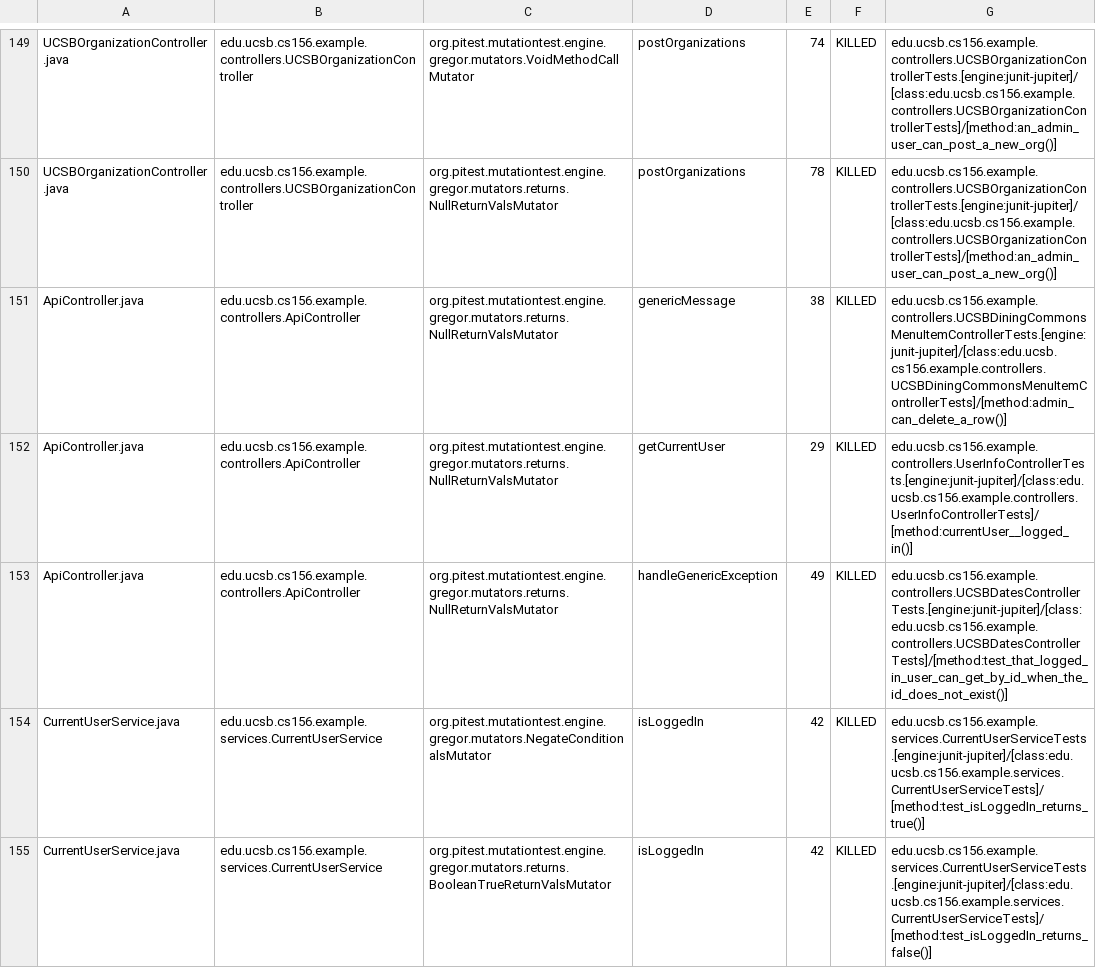
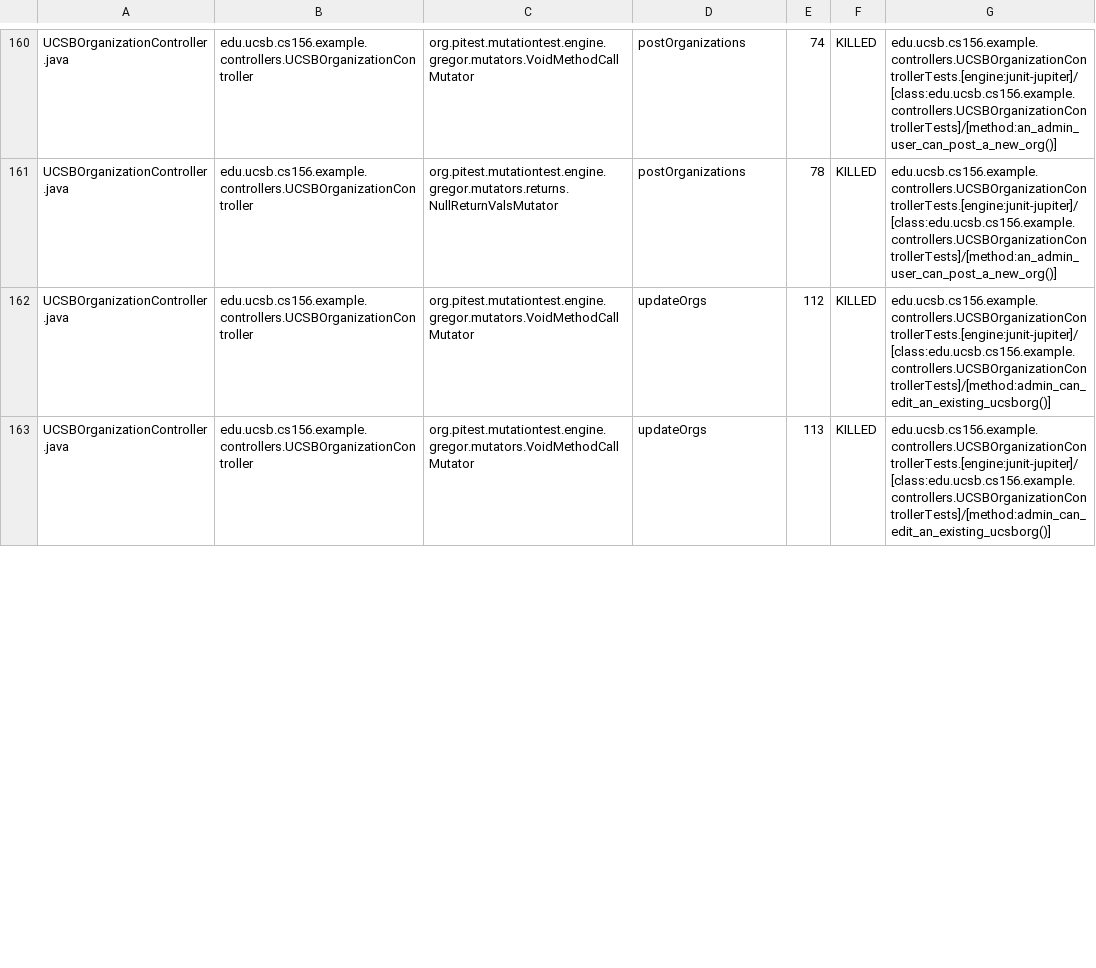
Before and after one commit to ucsb-cs156-f24/team01-f24-08, a CSV file: pitest/mutations.csv, drawn as a sheet; only a part is shown, gaps mark what is left out; the diff covers the shown part only.

Commit message:
Deploying to gh-pages from @ ucsb-cs156-f24/team01-f24-08@3a5872ea9bfc03a7aca73ef249d26eb10bcd452e 🚀

```diff
--- a/pitest/mutations.csv
+++ b/pitest/mutations.csv
@@ -150,6 +161,3 @@ UCSBOrganizationController.java,edu.ucsb.cs156.example.controllers.UCSBOrganizat
 UCSBOrganizationController.java,edu.ucsb.cs156.example.controllers.UCSBOrganizationController,org.pitest.mutationtest.engine.gregor.mutators.returns.NullReturnValsMutator,postOrganizations,78,KILLED,edu.ucsb.cs156.example.controllers.UCSBOrganizationControllerTests.[engine:junit-jupiter]/[class:edu.ucsb.cs156.example.controllers.UCSBOrganizationControllerTests]/[method:an_admin_user_can_post_a_new_org()]
-ApiController.java,edu.ucsb.cs156.example.controllers.ApiController,org.pitest.mutationtest.engine.gregor.mutators.returns.NullReturnValsMutator,genericMessage,38,KILLED,edu.ucsb.cs156.example.controllers.UCSBDiningCommonsMenuItemControllerTests.[engine:junit-jupiter]/[class:edu.ucsb.cs156.example.controllers.UCSBDiningCommonsMenuItemControllerTests]/[method:admin_can_delete_a_row()]
-ApiController.java,edu.ucsb.cs156.example.controllers.ApiController,org.pitest.mutationtest.engine.gregor.mutators.returns.NullReturnValsMutator,getCurrentUser,29,KILLED,edu.ucsb.cs156.example.controllers.UserInfoControllerTests.[engine:junit-jupiter]/[class:edu.ucsb.cs156.example.controllers.UserInfoControllerTests]/[method:currentUser__logged_in()]
-ApiController.java,edu.ucsb.cs156.example.controllers.ApiController,org.pitest.mutationtest.engine.gregor.mutators.returns.NullReturnValsMutator,handleGenericException,49,KILLED,edu.ucsb.cs156.example.controllers.UCSBDatesControllerTests.[engine:junit-jupiter]/[class:edu.ucsb.cs156.example.controllers.UCSBDatesControllerTests]/[method:test_that_logged_in_user_can_get_by_id_when_the_id_does_not_exist()]
-CurrentUserService.java,edu.ucsb.cs156.example.services.CurrentUserService,org.pitest.mutationtest.engine.gregor.mutators.NegateConditionalsMutator,isLoggedIn,42,KILLED,edu.ucsb.cs156.example.services.CurrentUserServiceTests.[engine:junit-jupiter]/[class:edu.ucsb.cs156.example.services.CurrentUserServiceTests]/[method:test_isLoggedIn_returns_true()]
-CurrentUserService.java,edu.ucsb.cs156.example.services.CurrentUserService,org.pitest.mutationtest.engine.gregor.mutators.returns.BooleanTrueReturnValsMutator,isLoggedIn,42,KILLED,edu.ucsb.cs156.example.services.CurrentUserServiceTests.[engine:junit-jupiter]/[class:edu.ucsb.cs156.example.services.CurrentUserServiceTests]/[method:test_isLoggedIn_returns_false()]
+UCSBOrganizationController.java,edu.ucsb.cs156.example.controllers.UCSBOrganizationController,org.pitest.mutationtest.engine.gregor.mutators.VoidMethodCallMutator,updateOrgs,112,KILLED,edu.ucsb.cs156.example.controllers.UCSBOrganizationControllerTests.[engine:junit-jupiter]/[class:edu.ucsb.cs156.example.controllers.UCSBOrganizationControllerTests]/[method:admin_can_edit_an_existing_ucsborg()]
+UCSBOrganizationController.java,edu.ucsb.cs156.example.controllers.UCSBOrganizationController,org.pitest.mutationtest.engine.gregor.mutators.VoidMethodCallMutator,updateOrgs,113,KILLED,edu.ucsb.cs156.example.controllers.UCSBOrganizationControllerTests.[engine:junit-jupiter]/[class:edu.ucsb.cs156.example.controllers.UCSBOrganizationControllerTests]/[method:admin_can_edit_an_existing_ucsborg()]
```
Also changed, not shown: 5 added rows, 89 moved rows and 13 edited cells elsewhere in this file, 19 other files.
